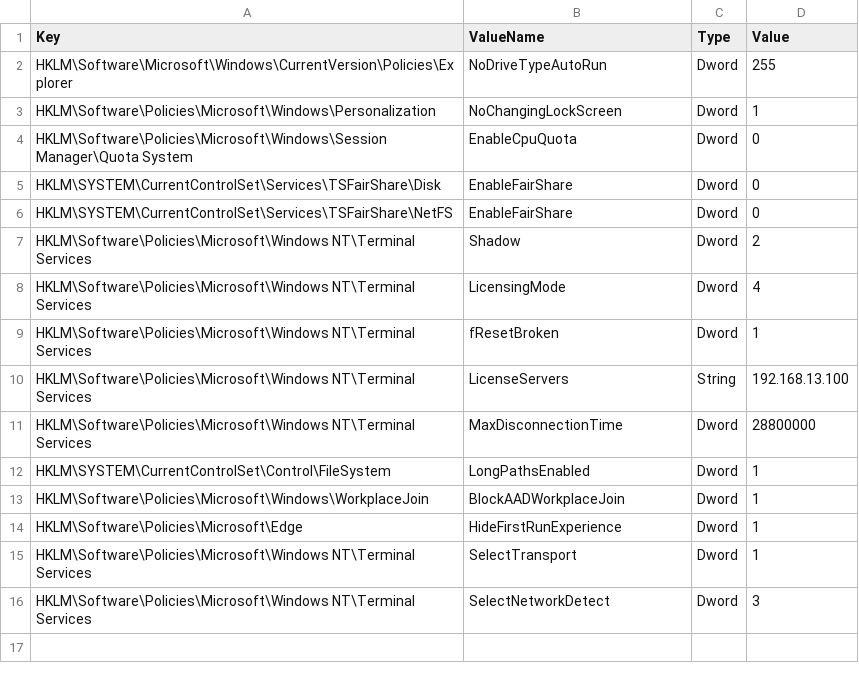
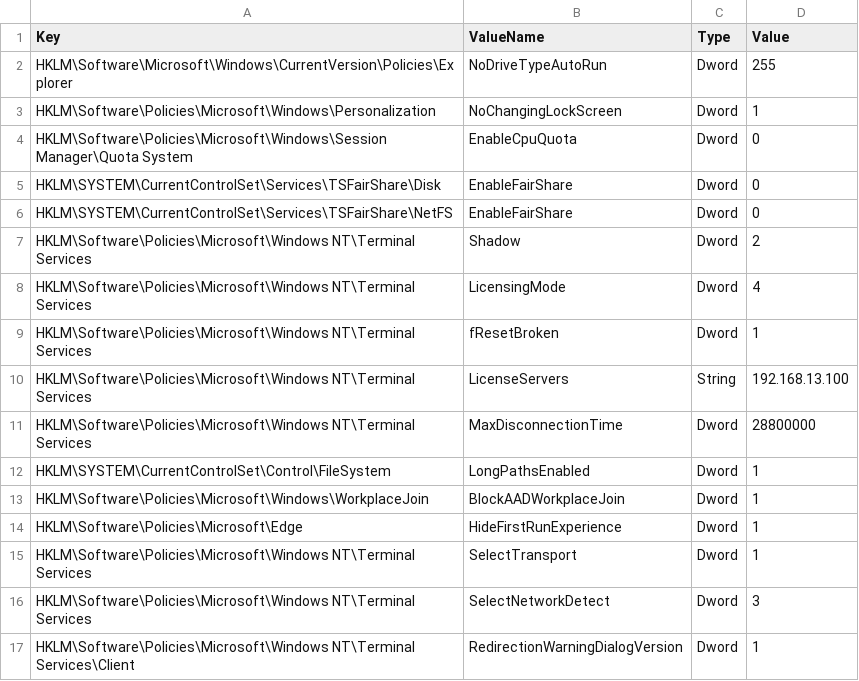
Before and after one commit to ClearMediaNV/BizzCloudWinTemplates, a CSV file: iNSTALL/GPO/StandardServerRdsPolicy.csv, drawn as a sheet.

Commit message:
Add RedirectionWarningDialogVersion setting
Supress RDP Warnings

```diff
--- a/iNSTALL/GPO/StandardServerRdsPolicy.csv
+++ b/iNSTALL/GPO/StandardServerRdsPolicy.csv
@@ -16 +16,2 @@ HKLM\Software\Policies\Microsoft\Windows NT\Terminal Services,SelectTransport,Dw
 HKLM\Software\Policies\Microsoft\Windows NT\Terminal Services,SelectNetworkDetect,Dword,3
+HKLM\Software\Policies\Microsoft\Windows NT\Terminal Services\Client,RedirectionWarningDialogVersion,Dword,1
```
